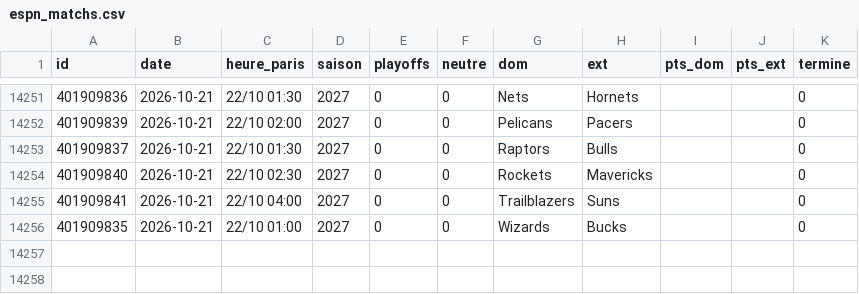
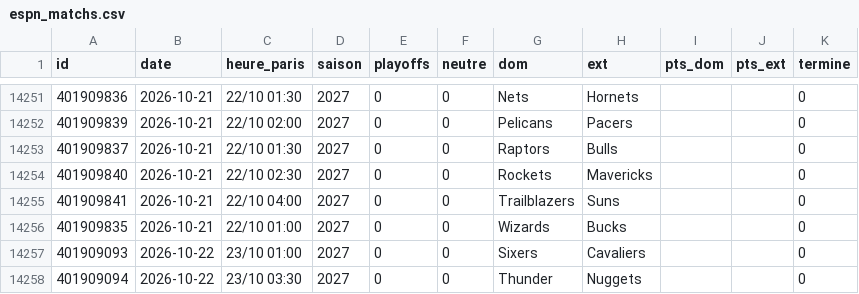
Before and after one commit to monstrekml/pronostics-app, a CSV file: data/nba/espn_matchs.csv, drawn as a sheet; only a part is shown, gaps mark what is left out.

```diff
--- a/data/nba/espn_matchs.csv
+++ b/data/nba/espn_matchs.csv
@@ -14256 +14256,3 @@ id,date,heure_paris,saison,playoffs,neutre,dom,ext,pts_dom,pts_ext,termine
 401909835,2026-10-21,22/10 01:00,2027,0,0,Wizards,Bucks,,,0
+401909093,2026-10-22,23/10 01:00,2027,0,0,Sixers,Cavaliers,,,0
+401909094,2026-10-22,23/10 03:30,2027,0,0,Thunder,Nuggets,,,0
```
Also changed, not shown: data/cotes/cotes.csv, 1 other file.
